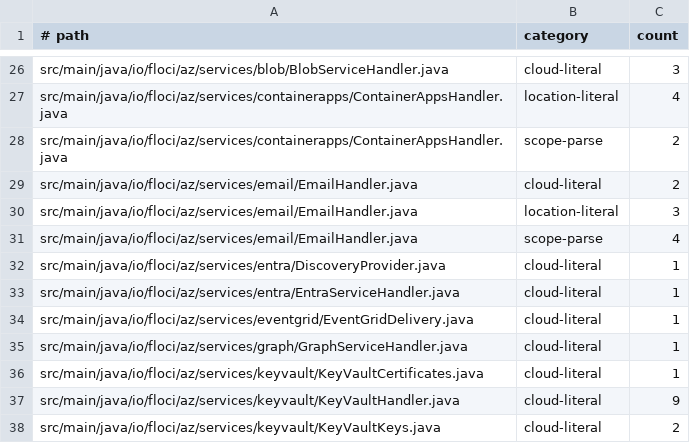
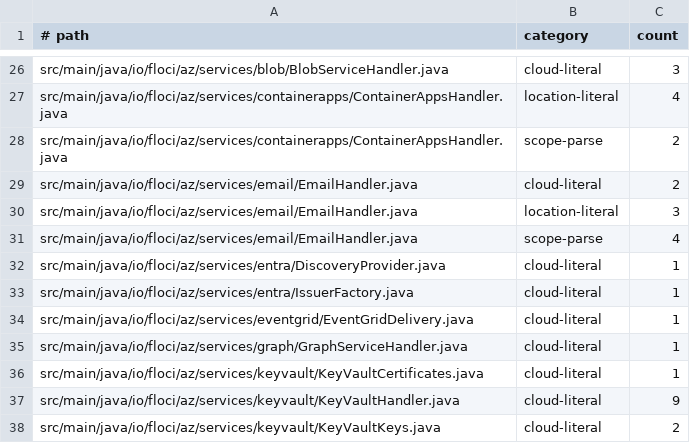
Before and after one commit to MichaelDanCurtis/floci-az, a TSV file: tools/cloud/literals-baseline.tsv, drawn as a sheet; only a part is shown, gaps mark what is left out.

Commit message:
refactor(entra): split the token service into grant and endpoint registries
The Entra handler routed every path and switched on grant_type in one class,
so adding a grant or endpoint meant editing the dispatcher, and nothing tied
the discovery document to what is actually served.

Each route is now an EntraEndpoint (token, authorize, JWKS, discovery) and
each grant a GrantHandler (client_credentials, password, authorization_code
with PKCE), both collected through constructor-injected Instance<>. Errors
come from an AadstsError catalogue (AADSTS code, OAuth error, HTTP status,
message template) instead of the aadstsFor switch, and the iss claim, the
discovery issuer and error_uri are produced by IssuerFactory, the seam later
per-cloud issuers plug into.

Behaviour is unchanged: every token, error and discovery response keeps its
fields, values and order. The error envelope still follows
https://github.com/MicrosoftDocs/entra-docs/blob/4b04ea80bfb0d97dc2db6f9cd220be16bfb07f05/docs/identity-platform/reference-error-codes.md#L36
and error_uri still points at the public login host. The discovery issuer
still echoes the requested tenant segment and ignores entra.issuer, because
msal4j requires it to equal the authority URL:
https://github.com/AzureAD/microsoft-authentication-library-for-java/blob/aa8185dfc98320381cb9e8b65fc73222f048164c/msal4j-sdk/src/main/java/com/microsoft/aad/msal4j/OidcAuthority.java#L55

Also corrects stale comments and docs: client secrets and validate-tokens
are not enforced, the issue tracker link for app registrations was closed,
metadata/endpoints answers 200, and the Managed Identity row lists the App
Service /msi/token endpoint.

Signed-off-by: Hector Ventura <hectorvent@gmail.com>

```diff
--- a/tools/cloud/literals-baseline.tsv
+++ b/tools/cloud/literals-baseline.tsv
@@ -32,3 +32,3 @@ src/main/java/io/floci/az/services/email/EmailHandler.java	scope-parse	4
 src/main/java/io/floci/az/services/entra/DiscoveryProvider.java	cloud-literal	1
-src/main/java/io/floci/az/services/entra/EntraServiceHandler.java	cloud-literal	1
+src/main/java/io/floci/az/services/entra/IssuerFactory.java	cloud-literal	1
 src/main/java/io/floci/az/services/eventgrid/EventGridDelivery.java	cloud-literal	1
```
Also changed, not shown: 24 other files.
